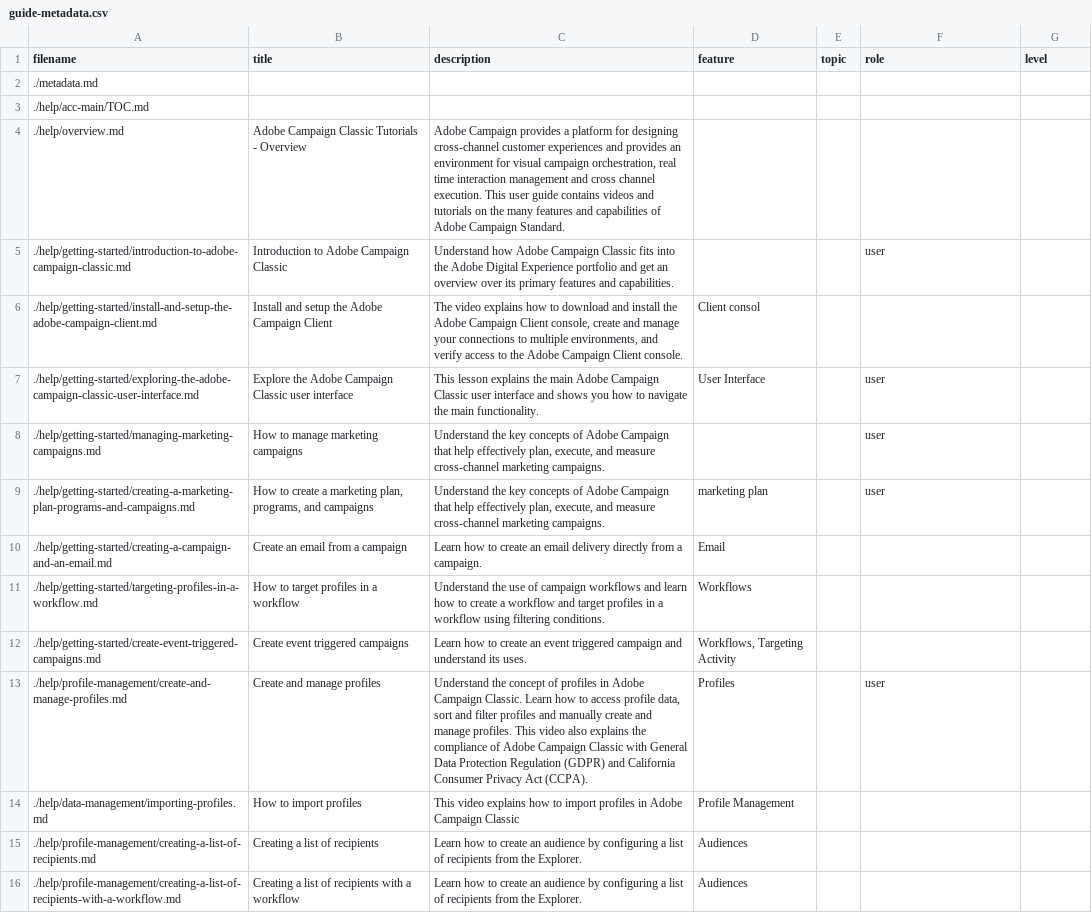
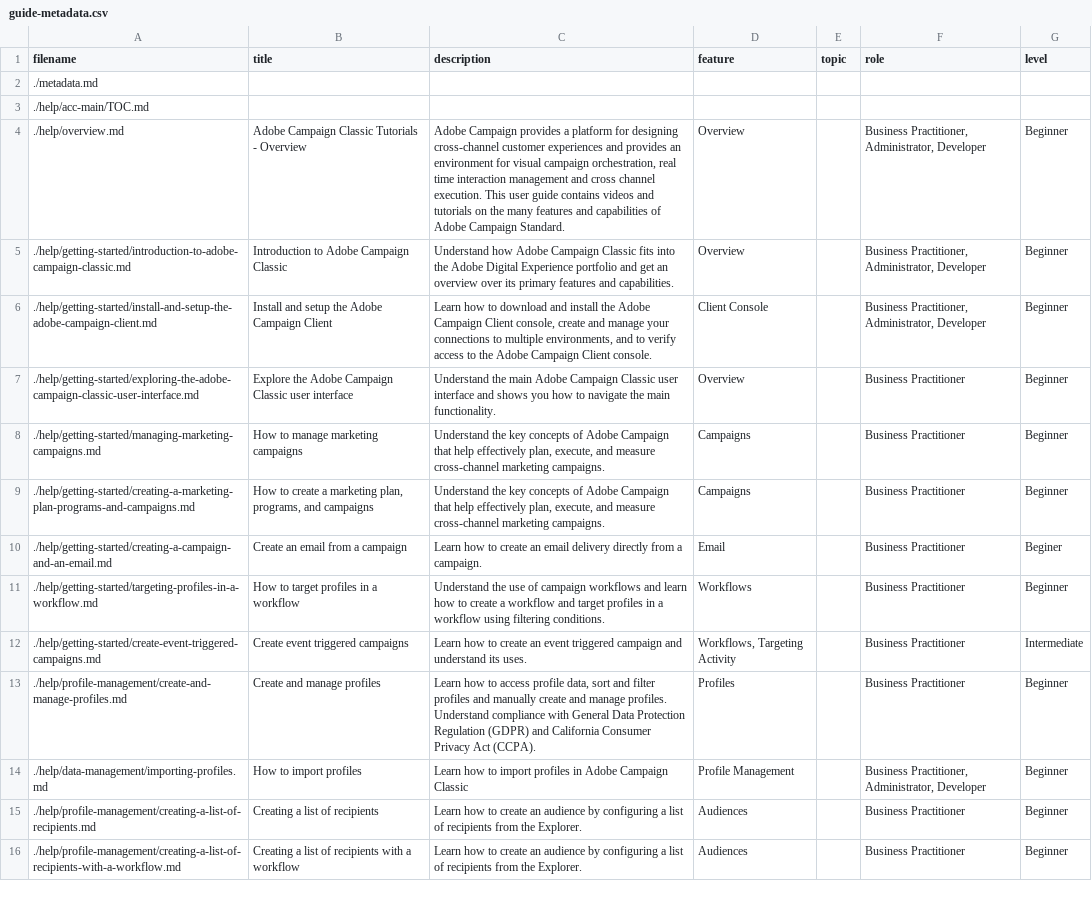
Before and after one commit to AdobeDocs/campaign-classic-learn.en, a CSV file: help/acc-main/guide-metadata.csv, drawn as a sheet; only a part is shown; the diff covers the shown part only; the diff names each change by its address in the sheet, - before the commit and + after, or states it on an @@ line.

```diff
--- a/help/acc-main/guide-metadata.csv
+++ b/help/acc-main/guide-metadata.csv
-D4:D5 (feature): (empty)
+D4:D5 (feature): Overview
-F4 (role): (empty)
+F4 (role): Business Practitioner, Administrator, Developer
-G4:G9 (level): (empty)
+G4:G9 (level): Beginner
-F5 (role): user
+F5 (role): Business Practitioner, Administrator, Developer
-C6 (description): The video explains how to download and install the Adobe Campaign Client console, create and manage your connections to multiple environments, and verify access…
+C6 (description): Learn how to download and install the Adobe Campaign Client console, create and manage your connections to multiple environments, and to verify access…
-D6 (feature): Client consol
+D6 (feature): Client Console
-F6 (role): (empty)
+F6 (role): Business Practitioner, Administrator, Developer
-C7 (description): This lesson explains the main…
+C7 (description): Understand the main…
-D7 (feature): User Interface
+D7 (feature): Overview
-F7:F9 (role): user
+F7:F9 (role): Business Practitioner
-D8 (feature): (empty)
+D8 (feature): Campaigns
-D9 (feature): marketing plan
+D9 (feature): Campaigns
-F10:F12 (role): (empty)
+F10:F12 (role): Business Practitioner
-G10 (level): (empty)
+G10 (level): Beginer
-G11 (level): (empty)
+G11 (level): Beginner
-G12 (level): (empty)
+G12 (level): Intermediate
-C13 (description): Understand the concept of profiles in Adobe Campaign Classic. Learn how to access profile data, sort and filter profiles and manually create and manage profiles. This video also explains the compliance of Adobe Campaign Classic with General…
+C13 (description): Learn how to access profile data, sort and filter profiles and manually create and manage profiles. Understand compliance with General…
-F13 (role): user
+F13 (role): Business Practitioner
-G13:G16 (level): (empty)
+G13:G16 (level): Beginner
-C14 (description): This video explains how to…
+C14 (description): Learn how to…
-F14 (role): (empty)
+F14 (role): Business Practitioner, Administrator, Developer
-F15:F16 (role): (empty)
+F15:F16 (role): Business Practitioner
```
Also changed, not shown: 112 edited cells elsewhere in this file, help/control-panel-tutorials/guide-metadata.csv, help/tutorial-getting-started-with-push-notifications-for-android/guide-metadata.csv, 1 other file.
